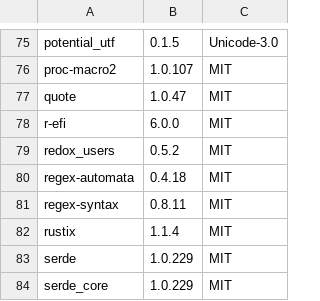
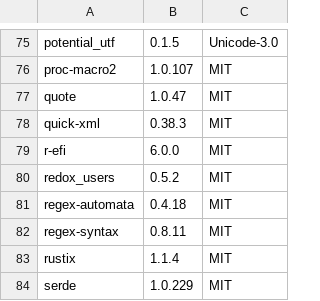
Before and after one commit to coolplayagent/into-markdown, a TSV file: third_party/licenses/rust-lock.tsv, drawn as a sheet; only a part is shown, gaps mark what is left out; the shorter side is filled out with more unchanged rows.

Commit message:
Approve quick-xml license after rebase

```diff
--- a/third_party/licenses/rust-lock.tsv
+++ b/third_party/licenses/rust-lock.tsv
@@ -77,2 +77,3 @@ proc-macro2	1.0.107	MIT
 quote	1.0.47	MIT
+quick-xml	0.38.3	MIT
 r-efi	6.0.0	MIT
```
